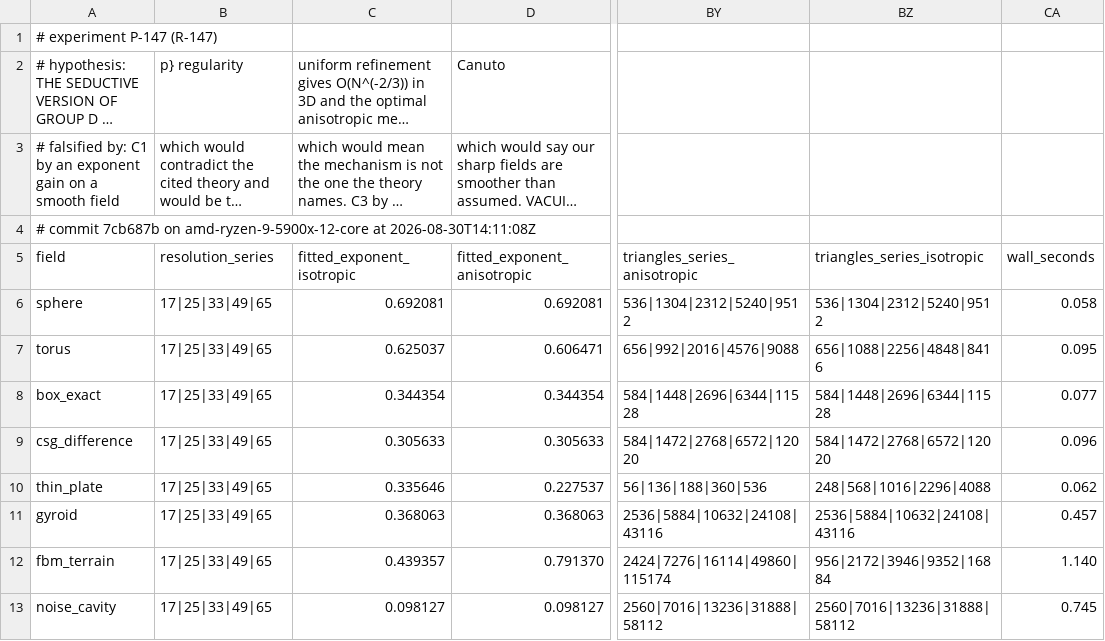
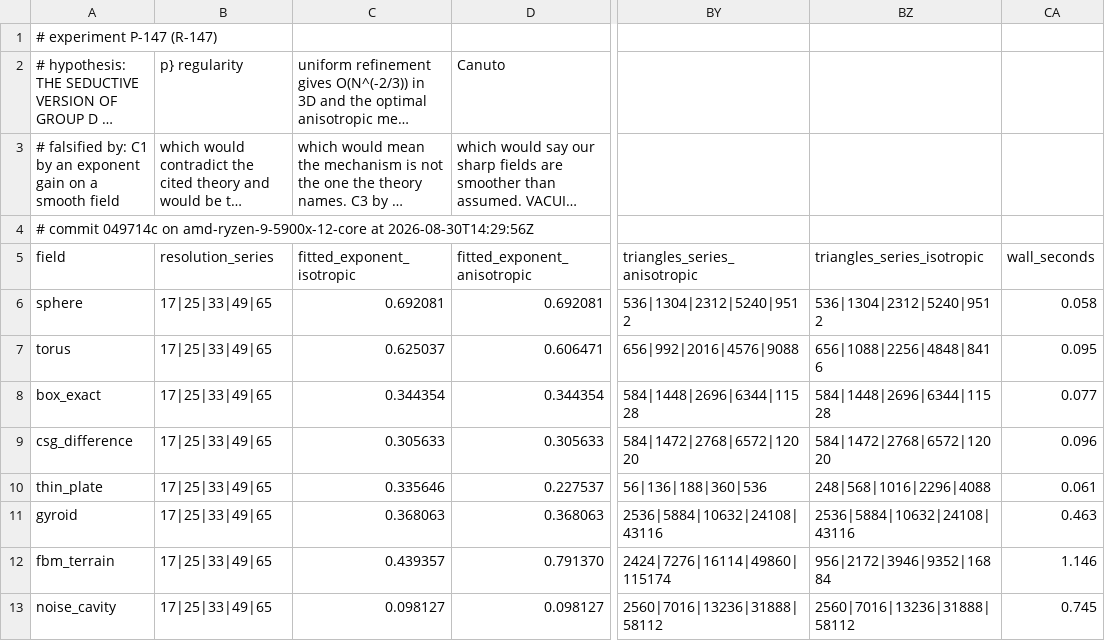
Before and after one commit to Ladvien/isomesh, a CSV file: docs/experiments/p-147.csv, drawn as a sheet; only a part is shown, gaps mark what is left out; long unchanged cells end in …; the diff names each change by its address in the sheet, - before the commit and + after, or states it on an @@ line.

Commit message:
p-147.csv - re-run on a clean tree

```diff
--- a/docs/experiments/p-147.csv
+++ b/docs/experiments/p-147.csv
-A4 (field): # commit 7cb687b on amd-ryzen-9-5900x-12-core at 2026-08-30T14:11:08Z
+A4 (field): # commit 049714c on amd-ryzen-9-5900x-12-core at 2026-08-30T14:29:56Z
-CA10 (wall_seconds): 0.062
+CA10 (wall_seconds): 0.061
-CA11 (wall_seconds): 0.457
+CA11 (wall_seconds): 0.463
-CA12 (wall_seconds): 1.140
+CA12 (wall_seconds): 1.146
```
